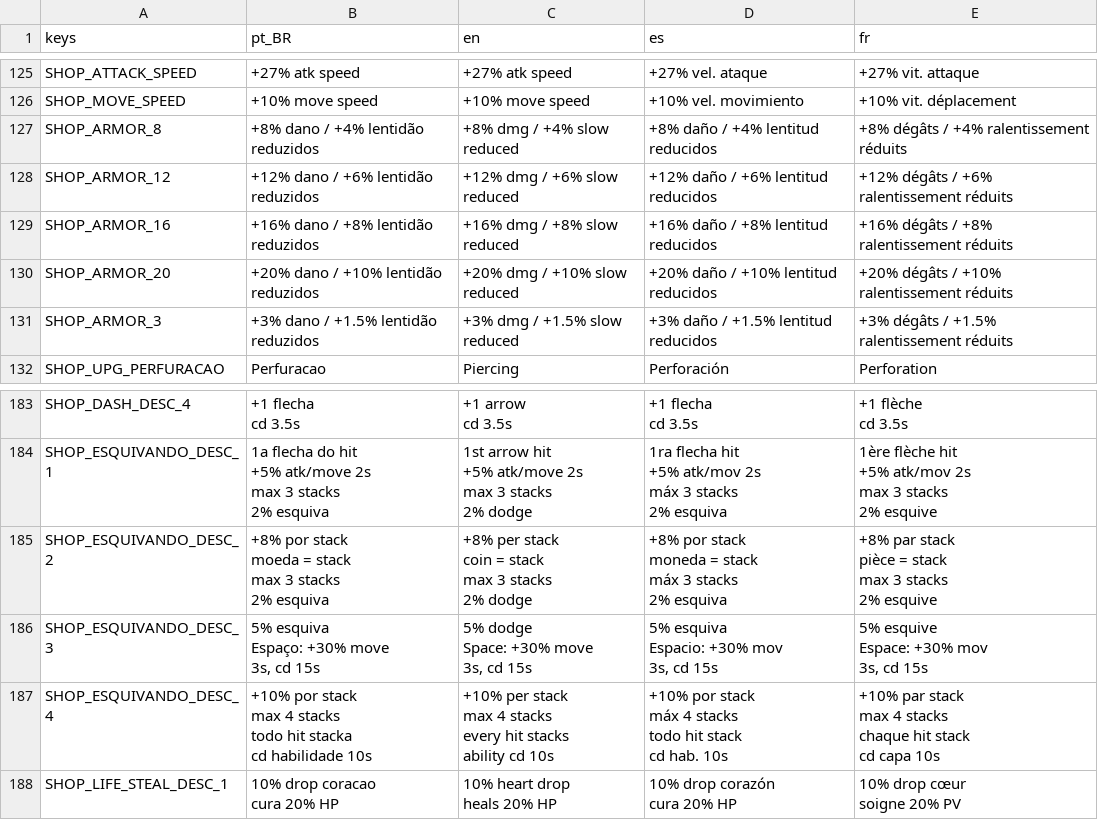
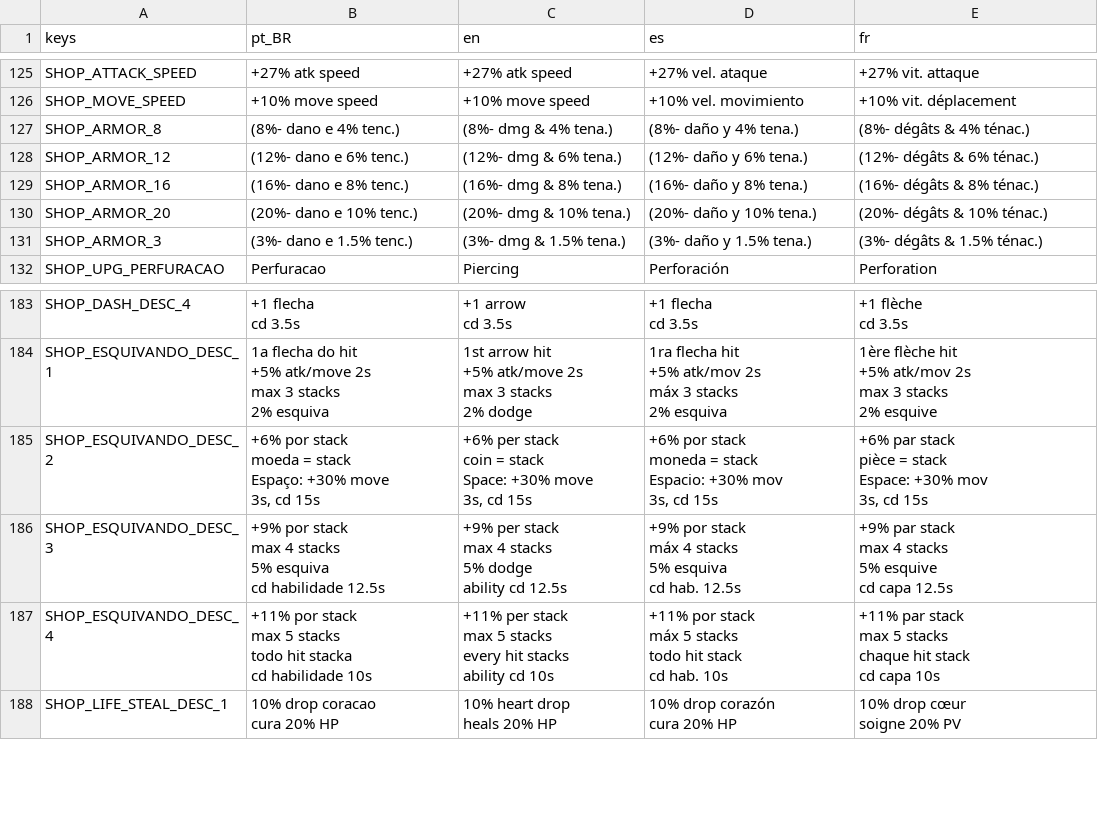
Before and after one commit to rafa-mesquita/Twilight-Quiver, a CSV file: assets/i18n/translations.csv, drawn as a sheet; only a part is shown, gaps mark what is left out.

```diff
--- a/assets/i18n/translations.csv
+++ b/assets/i18n/translations.csv
@@ -162,7 +162,7 @@ SHOP_ATTACK_SPEED,+27% atk speed,+27% atk speed,+27% vel. ataque,+27% vit. attaq
 SHOP_MOVE_SPEED,+10% move speed,+10% move speed,+10% vel. movimiento,+10% vit. déplacement
-SHOP_ARMOR_8,+8% dano / +4% lentidão reduzidos,+8% dmg / +4% slow reduced,+8% daño / +4% lentitud reducidos,+8% dégâts / +4% ralentissement réduits
-SHOP_ARMOR_12,+12% dano / +6% lentidão reduzidos,+12% dmg / +6% slow reduced,+12% daño / +6% lentitud reducidos,+12% dégâts / +6% ralentissement réduits
-SHOP_ARMOR_16,+16% dano / +8% lentidão reduzidos,+16% dmg / +8% slow reduced,+16% daño / +8% lentitud reducidos,+16% dégâts / +8% ralentissement réduits
-SHOP_ARMOR_20,+20% dano / +10% lentidão reduzidos,+20% dmg / +10% slow reduced,+20% daño / +10% lentitud reducidos,+20% dégâts / +10% ralentissement réduits
-SHOP_ARMOR_3,+3% dano / +1.5% lentidão reduzidos,+3% dmg / +1.5% slow reduced,+3% daño / +1.5% lentitud reducidos,+3% dégâts / +1.5% ralentissement réduits
+SHOP_ARMOR_8,(8%- dano e 4% tenc.),(8%- dmg & 4% tena.),(8%- daño y 4% tena.),(8%- dégâts & 4% ténac.)
+SHOP_ARMOR_12,(12%- dano e 6% tenc.),(12%- dmg & 6% tena.),(12%- daño y 6% tena.),(12%- dégâts & 6% ténac.)
+SHOP_ARMOR_16,(16%- dano e 8% tenc.),(16%- dmg & 8% tena.),(16%- daño y 8% tena.),(16%- dégâts & 8% ténac.)
+SHOP_ARMOR_20,(20%- dano e 10% tenc.),(20%- dmg & 10% tena.),(20%- daño y 10% tena.),(20%- dégâts & 10% ténac.)
+SHOP_ARMOR_3,(3%- dano e 1.5% tenc.),(3%- dmg & 1.5% tena.),(3%- daño y 1.5% tena.),(3%- dégâts & 1.5% ténac.)
 SHOP_UPG_PERFURACAO,Perfuracao,Piercing,Perforación,Perforation
@@ -344,37 +344,41 @@ max 3 stacks
 2% esquive"
-SHOP_ESQUIVANDO_DESC_2,"+8% por stack
-moeda = stack
-max 3 stacks
-2% esquiva","+8% per stack
-coin = stack
-max 3 stacks
-2% dodge","+8% por stack
-moneda = stack
-máx 3 stacks
-2% esquiva","+8% par stack
-pièce = stack
-max 3 stacks
-2% esquive"
-SHOP_ESQUIVANDO_DESC_3,"5% esquiva
-Espaço: +30% move
-3s, cd 15s","5% dodge
-Space: +30% move
-3s, cd 15s","5% esquiva
-Espacio: +30% mov
-3s, cd 15s","5% esquive
-Espace: +30% mov
-3s, cd 15s"
-SHOP_ESQUIVANDO_DESC_4,"+10% por stack
-max 4 stacks
-todo hit stacka
-cd habilidade 10s","+10% per stack
-max 4 stacks
-every hit stacks
-ability cd 10s","+10% por stack
-máx 4 stacks
-todo hit stack
-cd hab. 10s","+10% par stack
-max 4 stacks
-chaque hit stack
-cd capa 10s"
+SHOP_ESQUIVANDO_DESC_2,"+6% por stack
+moeda = stack
+Espaço: +30% move
+3s, cd 15s","+6% per stack
+coin = stack
+Space: +30% move
+3s, cd 15s","+6% por stack
+moneda = stack
+Espacio: +30% mov
+3s, cd 15s","+6% par stack
+pièce = stack
+Espace: +30% mov
+3s, cd 15s"
+SHOP_ESQUIVANDO_DESC_3,"+9% por stack
+max 4 stacks
+5% esquiva
+cd habilidade 12.5s","+9% per stack
+max 4 stacks
+5% dodge
+ability cd 12.5s","+9% por stack
+máx 4 stacks
+5% esquiva
+cd hab. 12.5s","+9% par stack
+max 4 stacks
+5% esquive
+cd capa 12.5s"
+SHOP_ESQUIVANDO_DESC_4,"+11% por stack
+max 5 stacks
+todo hit stacka
+cd habilidade 10s","+11% per stack
+max 5 stacks
+every hit stacks
+ability cd 10s","+11% por stack
+máx 5 stacks
+todo hit stack
+cd hab. 10s","+11% par stack
+max 5 stacks
+chaque hit stack
+cd capa 10s"
 SHOP_LIFE_STEAL_DESC_1,"10% drop coracao
```
Also changed, not shown: 12 other files.
